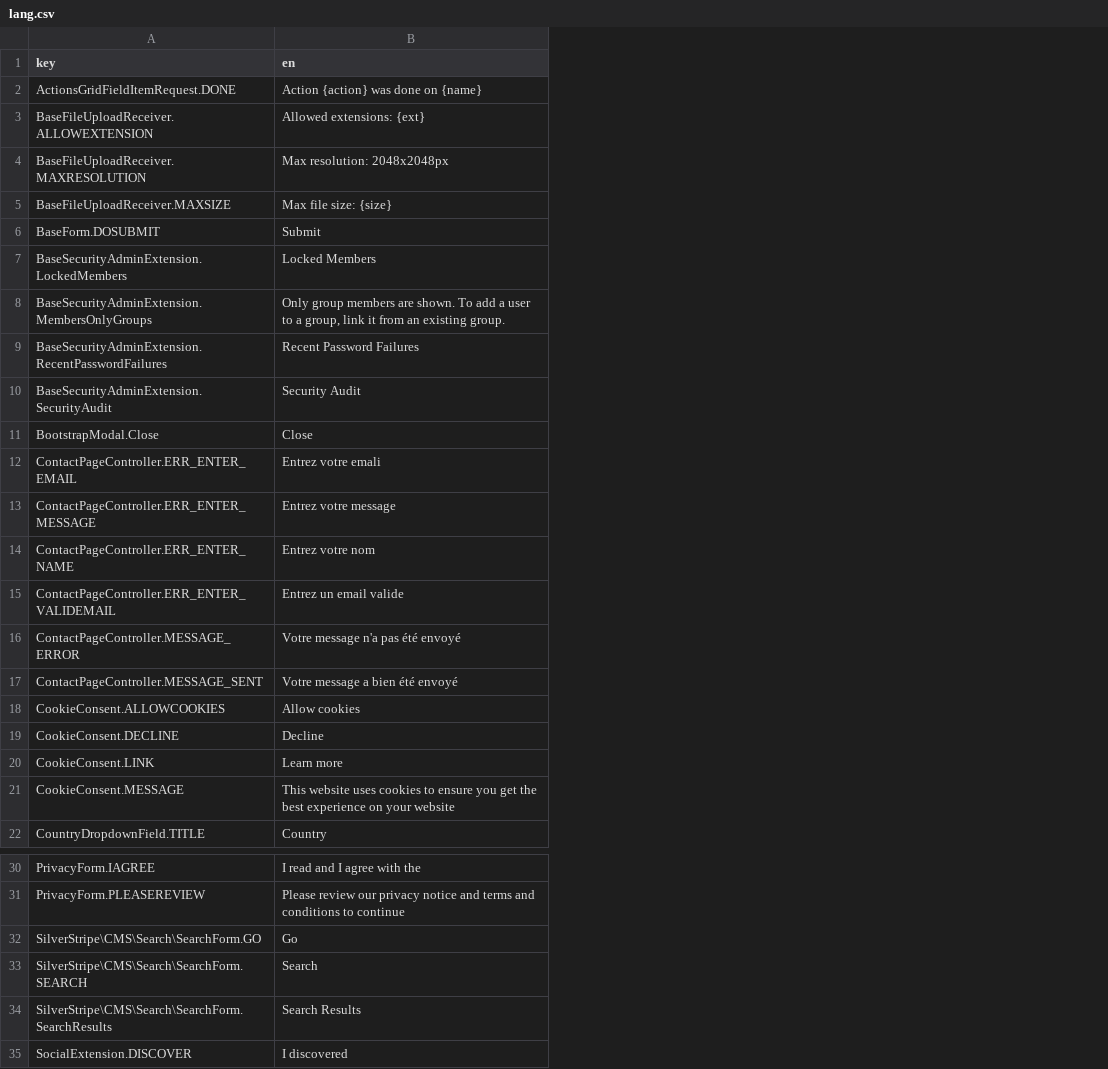
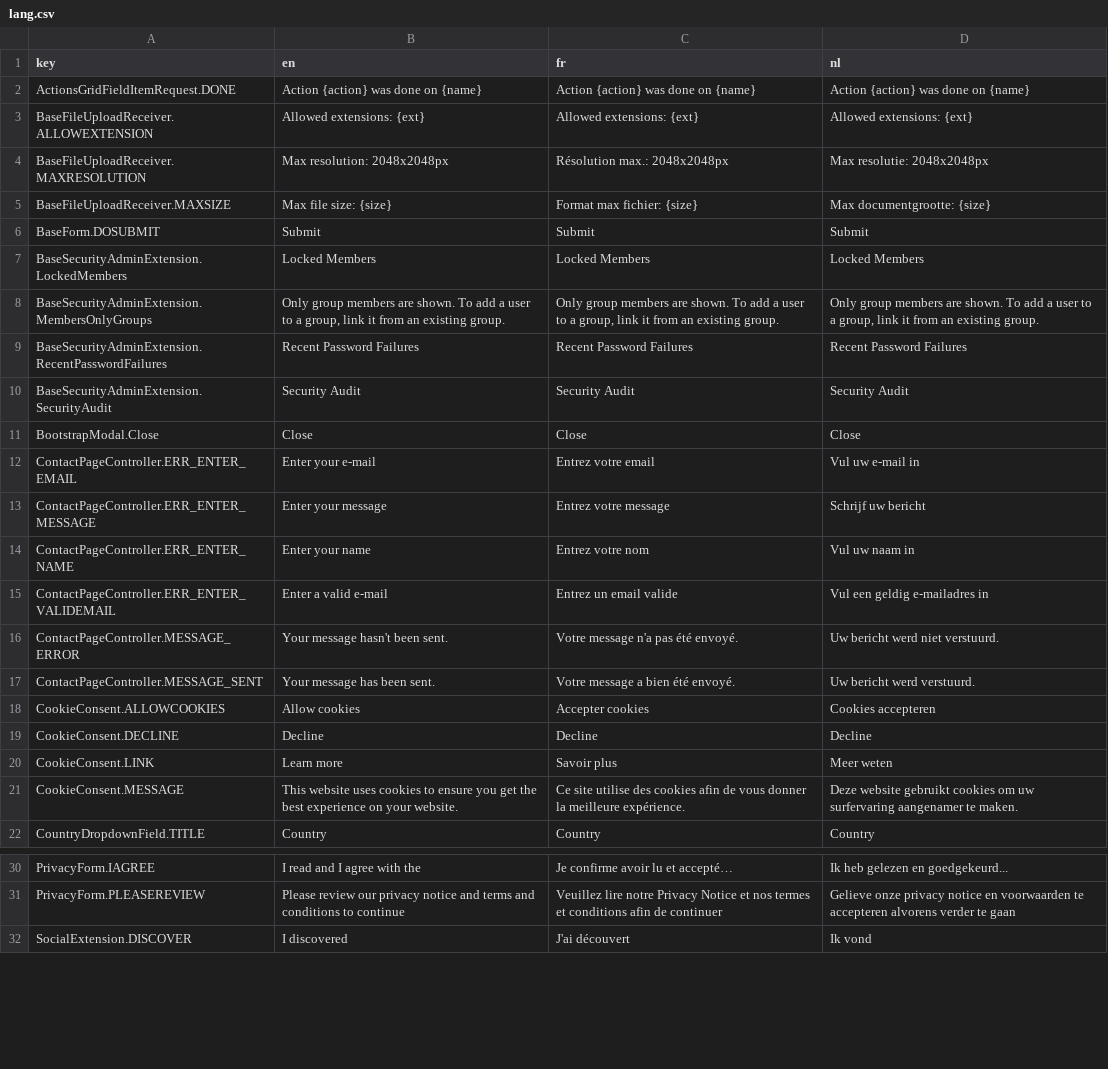
Before and after one commit to lekoala/silverstripe-base, a CSV file: lang.csv, drawn as a sheet; only a part is shown, gaps mark what is left out; removed rows and columns are numbered as before the commit, all else as after; the diff names each change by its address in the sheet, - before the commit and + after, or states it on an @@ line.

Commit message:
translations

```diff
--- a/lang.csv
+++ b/lang.csv
+column C (fr), rows 2-22: Action {action} was done on {name} | Allowed extensions: {ext} | Résolution max.: 2048x2048px | Format max fichier: {size} | Submit | Locked Members | Only group members are shown. To add a user to a group, link it from an existing group. | Recent Password Failures | Security Audit | Close | Entrez votre email | Entrez votre message | Entrez votre nom | Entrez un email valide | Votre message n'a pas été envoyé. | Votre message a bien été envoyé. | Accepter cookies | Decline | Savoir plus | Ce site utilise des cookies afin de vous donner la meilleure expérience. | Country; rows 30-32: Je confirme avoir lu et accepté… | Veuillez lire notre Privacy Notice et nos termes et conditions afin de continuer | J'ai découvert
+column D (nl), rows 2-22: Action {action} was done on {name} | Allowed extensions: {ext} | Max resolutie: 2048x2048px | Max documentgrootte: {size} | Submit | Locked Members | Only group members are shown. To add a user to a group, link it from an existing group. | Recent Password Failures | Security Audit | Close | Vul uw e-mail in | Schrijf uw bericht | Vul uw naam in | Vul een geldig e-mailadres in | Uw bericht werd niet verstuurd. | Uw bericht werd verstuurd. | Cookies accepteren | Decline | Meer weten | Deze website gebruikt cookies om uw surfervaring aangenamer te maken. | Country; rows 30-32: Ik heb gelezen en goedgekeurd... | Gelieve onze privacy notice en voorwaarden te accepteren alvorens verder te gaan | Ik vond
-B12 (en): Entrez votre emali
+B12 (en): Enter your e-mail
-B13 (en): Entrez votre message
+B13 (en): Enter your message
-B14 (en): Entrez votre nom
+B14 (en): Enter your name
-B15 (en): Entrez un email valide
+B15 (en): Enter a valid e-mail
-B16 (en): Votre message n'a pas été envoyé
+B16 (en): Your message hasn't been sent.
-B17 (en): Votre message a bien été envoyé
+B17 (en): Your message has been sent.
-B21 (en): …on your website
+B21 (en): …on your website.
-row 32: SilverStripe\CMS\Search\SearchForm.GO | Go
-row 33: SilverStripe\CMS\Search\SearchForm.SEARCH | Search
-row 34: SilverStripe\CMS\Search\SearchForm.SearchResults | Search Results
```
Also changed, not shown: 4 other files.
